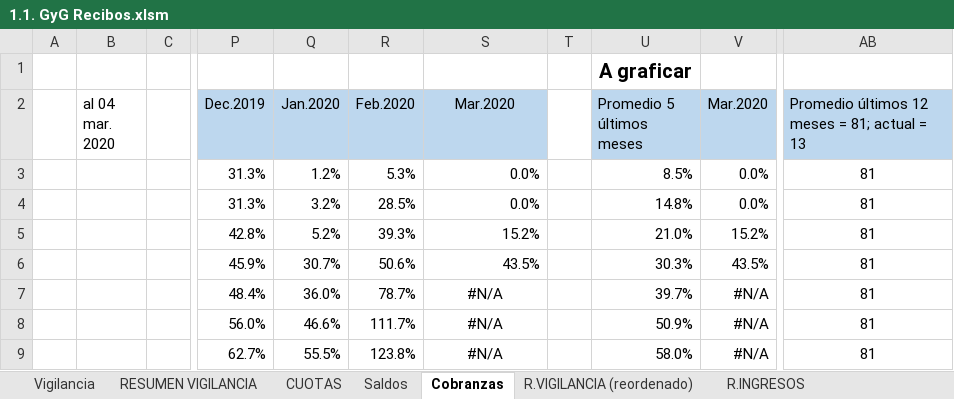
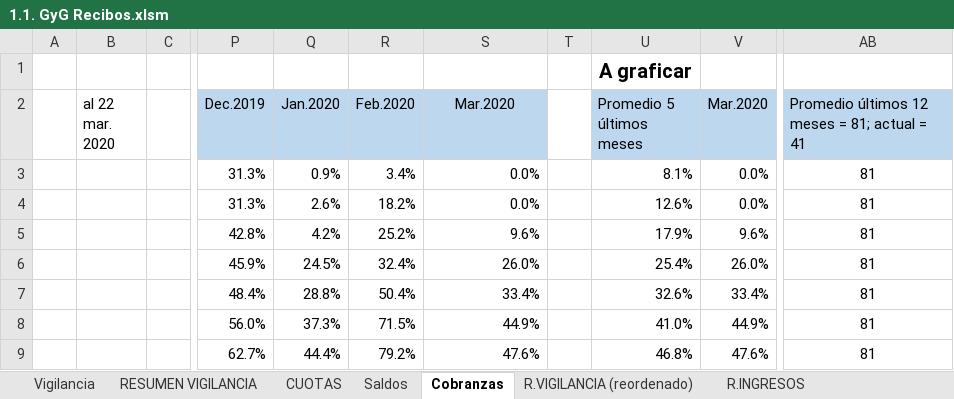
Before and after one commit to MColosso/GyG-Recibos, an Excel workbook: 1.1. GyG Recibos.xlsm, sheet Cobranzas, drawn as a sheet; only a part is shown, gaps mark what is left out; values as stored, in another font and other column widths than the file's, no borders; charts and pictures not drawn; the diff covers the shown part only; the diff names each change by its address in the sheet, - before the commit and + after, or states it on an @@ line.

```diff
--- a/1.1. GyG Recibos.xlsm (sheet Cobranzas)
+++ b/1.1. GyG Recibos.xlsm (sheet Cobranzas)
-B2: al 04 mar. 2020
+B2: al 22 mar. 2020
-AB2: Promedio últimos 12 meses = 81; actual = 13
+AB2: Promedio últimos 12 meses = 81; actual = 41
-Q3 (Jan.2020): 1.2%
+Q3 (Jan.2020): 0.9%
-R3 (Feb.2020): 5.3%
+R3 (Feb.2020): 3.4%
-U3 (Promedio 5 últimos meses): 8.5%
+U3 (Promedio 5 últimos meses): 8.1%
-Q4 (Jan.2020): 3.2%
+Q4 (Jan.2020): 2.6%
-R4 (Feb.2020): 28.5%
+R4 (Feb.2020): 18.2%
-U4 (Promedio 5 últimos meses): 14.8%
+U4 (Promedio 5 últimos meses): 12.6%
-Q5 (Jan.2020): 5.2%
+Q5 (Jan.2020): 4.2%
-R5 (Feb.2020): 39.3%
+R5 (Feb.2020): 25.2%
-S5 (Mar.2020): 15.2%
+S5 (Mar.2020): 9.6%
-U5 (Promedio 5 últimos meses): 21.0%
+U5 (Promedio 5 últimos meses): 17.9%
-V5 (Mar.2020): 15.2%
+V5 (Mar.2020): 9.6%
-Q6 (Jan.2020): 30.7%
+Q6 (Jan.2020): 24.5%
-R6 (Feb.2020): 50.6%
+R6 (Feb.2020): 32.4%
-S6 (Mar.2020): 43.5%
+S6 (Mar.2020): 26.0%
-U6 (Promedio 5 últimos meses): 30.3%
+U6 (Promedio 5 últimos meses): 25.4%
-V6 (Mar.2020): 43.5%
+V6 (Mar.2020): 26.0%
-Q7 (Jan.2020): 36.0%
+Q7 (Jan.2020): 28.8%
-R7 (Feb.2020): 78.7%
+R7 (Feb.2020): 50.4%
-S7 (Mar.2020): #N/A
+S7 (Mar.2020): 33.4%
-S7:S9 alignment: center
+S7:S9 alignment: right
-U7 (Promedio 5 últimos meses): 39.7%
+U7 (Promedio 5 últimos meses): 32.6%
-V7 (Mar.2020): #N/A
+V7 (Mar.2020): 33.4%
-Q8 (Jan.2020): 46.6%
+Q8 (Jan.2020): 37.3%
-R8 (Feb.2020): 111.7%
+R8 (Feb.2020): 71.5%
-S8 (Mar.2020): #N/A
+S8 (Mar.2020): 44.9%
-U8 (Promedio 5 últimos meses): 50.9%
+U8 (Promedio 5 últimos meses): 41.0%
-V8 (Mar.2020): #N/A
+V8 (Mar.2020): 44.9%
-Q9 (Jan.2020): 55.5%
+Q9 (Jan.2020): 44.4%
-R9 (Feb.2020): 123.8%
+R9 (Feb.2020): 79.2%
-S9 (Mar.2020): #N/A
+S9 (Mar.2020): 47.6%
-U9 (Promedio 5 últimos meses): 58.0%
+U9 (Promedio 5 últimos meses): 46.8%
-V9 (Mar.2020): #N/A
+V9 (Mar.2020): 47.6%
```
Also changed, not shown: 11 added rows, 7 removed rows, 77 edited cells and cell formats elsewhere in this sheet, sheet Vigilancia, sheet RESUMEN VIGILANCIA, sheet CUOTAS, sheet R.VIGILANCIA (reordenado), sheet Saldos, formulas that keep their value, charts or pictures, 4.2. GyG Resúmenes - Control resúmenes.xlsx, 4 other files.
